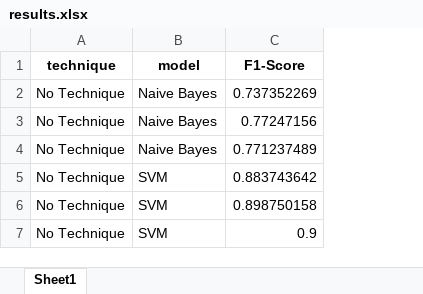
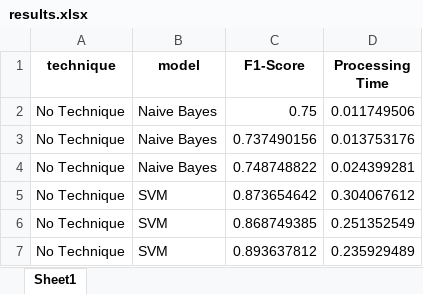
Before and after one commit to GabrielLima60/Best-Classification-AI, an Excel workbook: results table/results.xlsx, sheet Sheet1, drawn as a sheet; values as stored, in another font and other column widths than the file's, no borders; the diff names each change by its address in the sheet, - before the commit and + after, or states it on an @@ line.

```diff
--- a/results table/results.xlsx (sheet Sheet1)
+++ b/results table/results.xlsx (sheet Sheet1)
+column D (Processing Time), rows 2-7: 0.011749506 | 0.013753176 | 0.024399281 | 0.304067612 | 0.251352549 | 0.235929489
-C2 (F1-Score): 0.737352269
+C2 (F1-Score): 0.75
-C3 (F1-Score): 0.77247156
+C3 (F1-Score): 0.737490156
-C4 (F1-Score): 0.771237489
+C4 (F1-Score): 0.748748822
-C5 (F1-Score): 0.883743642
+C5 (F1-Score): 0.873654642
-C6 (F1-Score): 0.898750158
+C6 (F1-Score): 0.868749385
-C7 (F1-Score): 0.9
+C7 (F1-Score): 0.893637812
```
Also changed, not shown: 6 other files.
